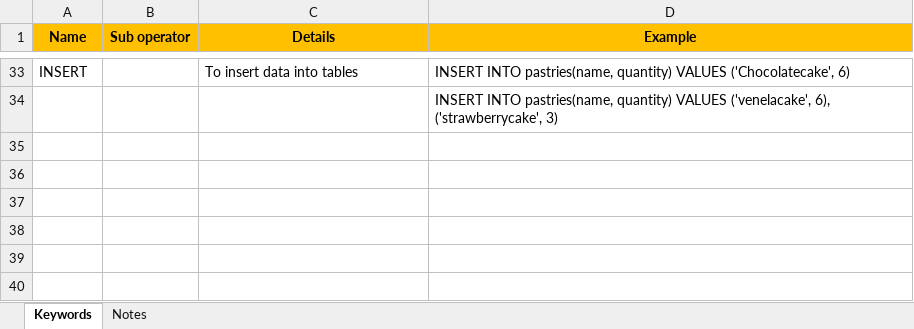
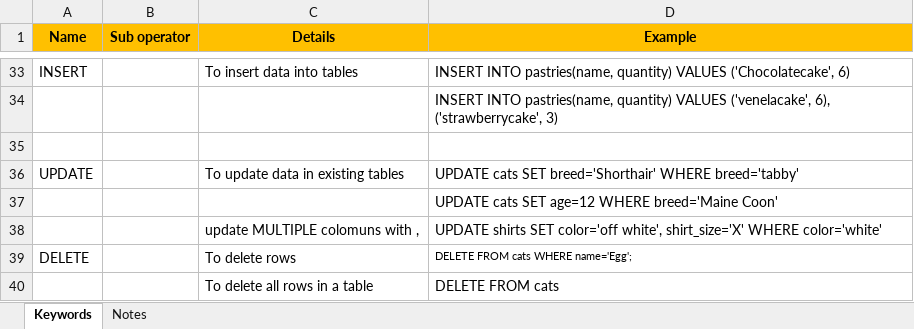
Before and after one commit to drsladit/SQL-quering-with-MySQL, an Excel workbook: MYSQL.xlsx, sheet Keywords, drawn as a sheet; only a part is shown, gaps mark what is left out; values as stored, in another font and other column widths than the file's, no borders; the diff names each change by its address in the sheet, - before the commit and + after, or states it on an @@ line.

```diff
--- a/MYSQL.xlsx (sheet Keywords)
+++ b/MYSQL.xlsx (sheet Keywords)
+row 35: (empty)
+row 36: UPDATE |  | To update data in existing tables | UPDATE cats SET breed='Shorthair' WHERE breed='tabby'
+row 37:  |  |  | UPDATE cats SET age=12 WHERE breed='Maine Coon'
+row 38:  |  | update MULTIPLE colomuns with , | UPDATE shirts SET color='off white', shirt_size='X' WHERE color='white'
+row 39: DELETE |  | To delete rows | DELETE FROM cats WHERE name='Egg';
+row 40:  |  | To delete all rows in a table | DELETE FROM cats
```
Also changed, not shown: sheet Notes, 2 other files.
